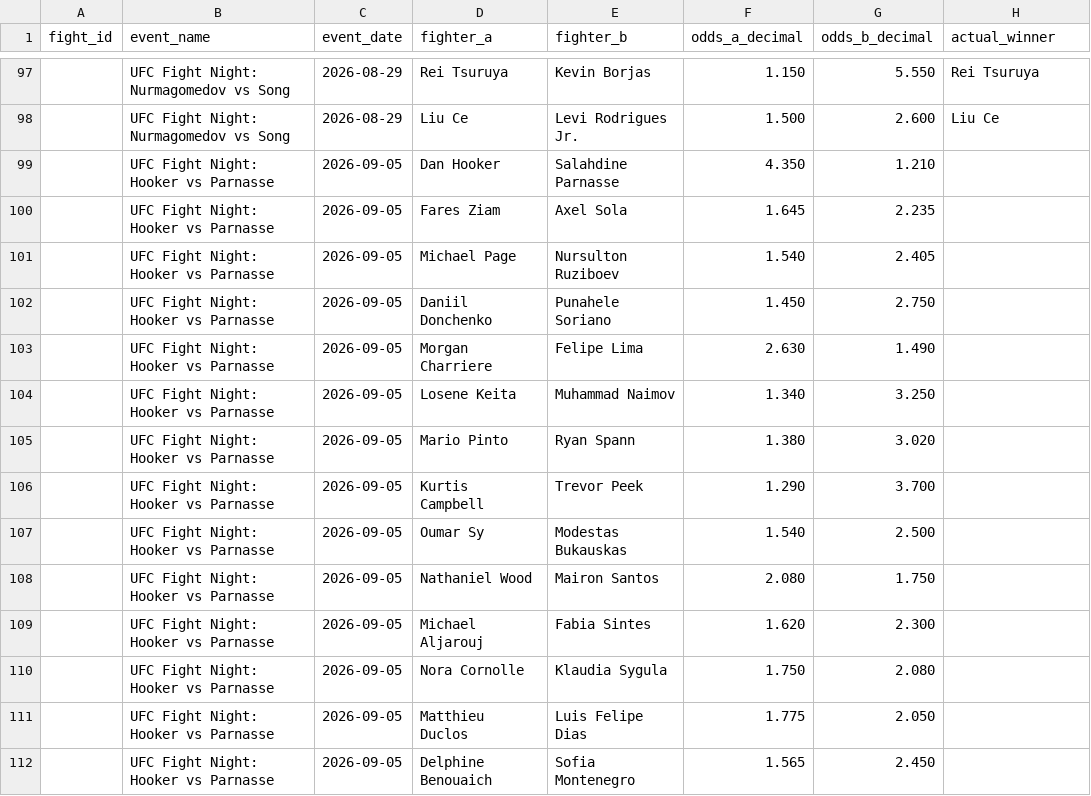
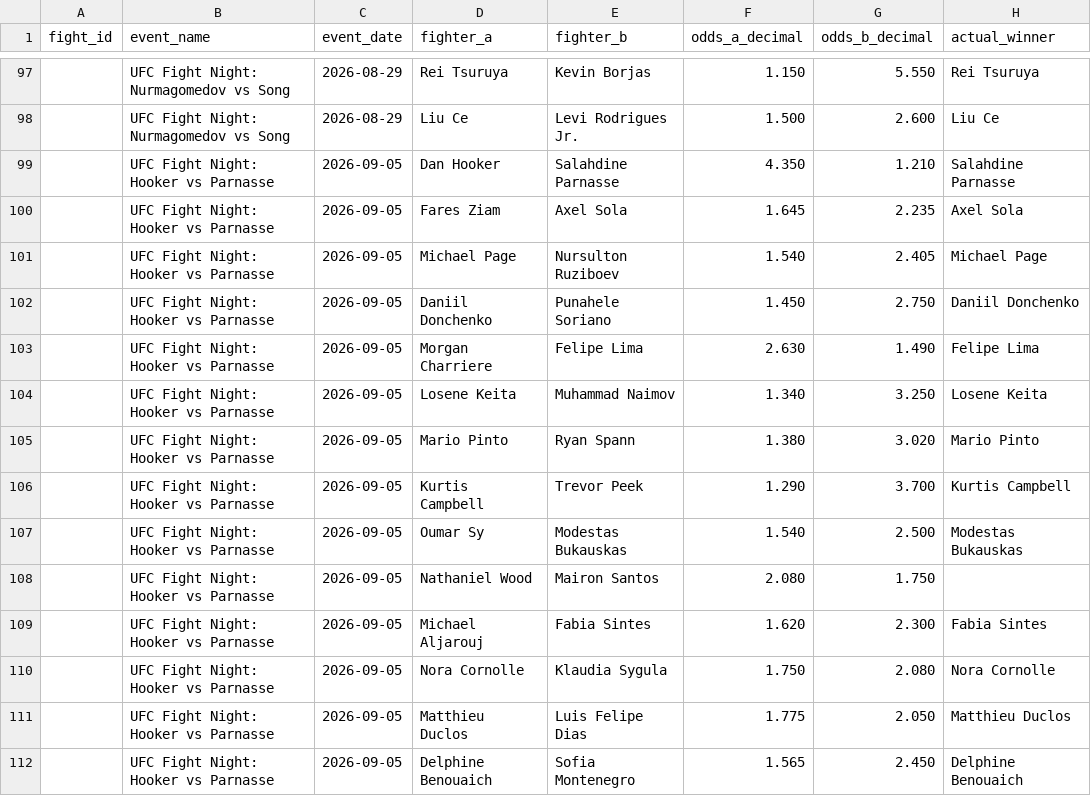
Before and after one commit to bergols/ufc-predictor, a CSV file: data/odds_template.csv, drawn as a sheet; only a part is shown, gaps mark what is left out.

```diff
--- a/data/odds_template.csv
+++ b/data/odds_template.csv
@@ -98,15 +98,15 @@ fight_id,event_name,event_date,fighter_a,fighter_b,odds_a_decimal,odds_b_decimal
 ,UFC Fight Night: Nurmagomedov vs Song,2026-08-29,Liu Ce,Levi Rodrigues Jr.,1.500,2.600,Liu Ce
-,UFC Fight Night: Hooker vs Parnasse,2026-09-05,Dan Hooker,Salahdine Parnasse,4.350,1.210,
-,UFC Fight Night: Hooker vs Parnasse,2026-09-05,Fares Ziam,Axel Sola,1.645,2.235,
-,UFC Fight Night: Hooker vs Parnasse,2026-09-05,Michael Page,Nursulton Ruziboev,1.540,2.405,
-,UFC Fight Night: Hooker vs Parnasse,2026-09-05,Daniil Donchenko,Punahele Soriano,1.450,2.750,
-,UFC Fight Night: Hooker vs Parnasse,2026-09-05,Morgan Charriere,Felipe Lima,2.630,1.490,
-,UFC Fight Night: Hooker vs Parnasse,2026-09-05,Losene Keita,Muhammad Naimov,1.340,3.250,
-,UFC Fight Night: Hooker vs Parnasse,2026-09-05,Mario Pinto,Ryan Spann,1.380,3.020,
-,UFC Fight Night: Hooker vs Parnasse,2026-09-05,Kurtis Campbell,Trevor Peek,1.290,3.700,
-,UFC Fight Night: Hooker vs Parnasse,2026-09-05,Oumar Sy,Modestas Bukauskas,1.540,2.500,
+,UFC Fight Night: Hooker vs Parnasse,2026-09-05,Dan Hooker,Salahdine Parnasse,4.350,1.210,Salahdine Parnasse
+,UFC Fight Night: Hooker vs Parnasse,2026-09-05,Fares Ziam,Axel Sola,1.645,2.235,Axel Sola
+,UFC Fight Night: Hooker vs Parnasse,2026-09-05,Michael Page,Nursulton Ruziboev,1.540,2.405,Michael Page
+,UFC Fight Night: Hooker vs Parnasse,2026-09-05,Daniil Donchenko,Punahele Soriano,1.450,2.750,Daniil Donchenko
+,UFC Fight Night: Hooker vs Parnasse,2026-09-05,Morgan Charriere,Felipe Lima,2.630,1.490,Felipe Lima
+,UFC Fight Night: Hooker vs Parnasse,2026-09-05,Losene Keita,Muhammad Naimov,1.340,3.250,Losene Keita
+,UFC Fight Night: Hooker vs Parnasse,2026-09-05,Mario Pinto,Ryan Spann,1.380,3.020,Mario Pinto
+,UFC Fight Night: Hooker vs Parnasse,2026-09-05,Kurtis Campbell,Trevor Peek,1.290,3.700,Kurtis Campbell
+,UFC Fight Night: Hooker vs Parnasse,2026-09-05,Oumar Sy,Modestas Bukauskas,1.540,2.500,Modestas Bukauskas
 ,UFC Fight Night: Hooker vs Parnasse,2026-09-05,Nathaniel Wood,Mairon Santos,2.080,1.750,
-,UFC Fight Night: Hooker vs Parnasse,2026-09-05,Michael Aljarouj,Fabia Sintes,1.620,2.300,
-,UFC Fight Night: Hooker vs Parnasse,2026-09-05,Nora Cornolle,Klaudia Sygula,1.750,2.080,
-,UFC Fight Night: Hooker vs Parnasse,2026-09-05,Matthieu Duclos,Luis Felipe Dias,1.775,2.050,
-,UFC Fight Night: Hooker vs Parnasse,2026-09-05,Delphine Benouaich,Sofia Montenegro,1.565,2.450,
+,UFC Fight Night: Hooker vs Parnasse,2026-09-05,Michael Aljarouj,Fabia Sintes,1.620,2.300,Fabia Sintes
+,UFC Fight Night: Hooker vs Parnasse,2026-09-05,Nora Cornolle,Klaudia Sygula,1.750,2.080,Nora Cornolle
+,UFC Fight Night: Hooker vs Parnasse,2026-09-05,Matthieu Duclos,Luis Felipe Dias,1.775,2.050,Matthieu Duclos
+,UFC Fight Night: Hooker vs Parnasse,2026-09-05,Delphine Benouaich,Sofia Montenegro,1.565,2.450,Delphine Benouaich
```
